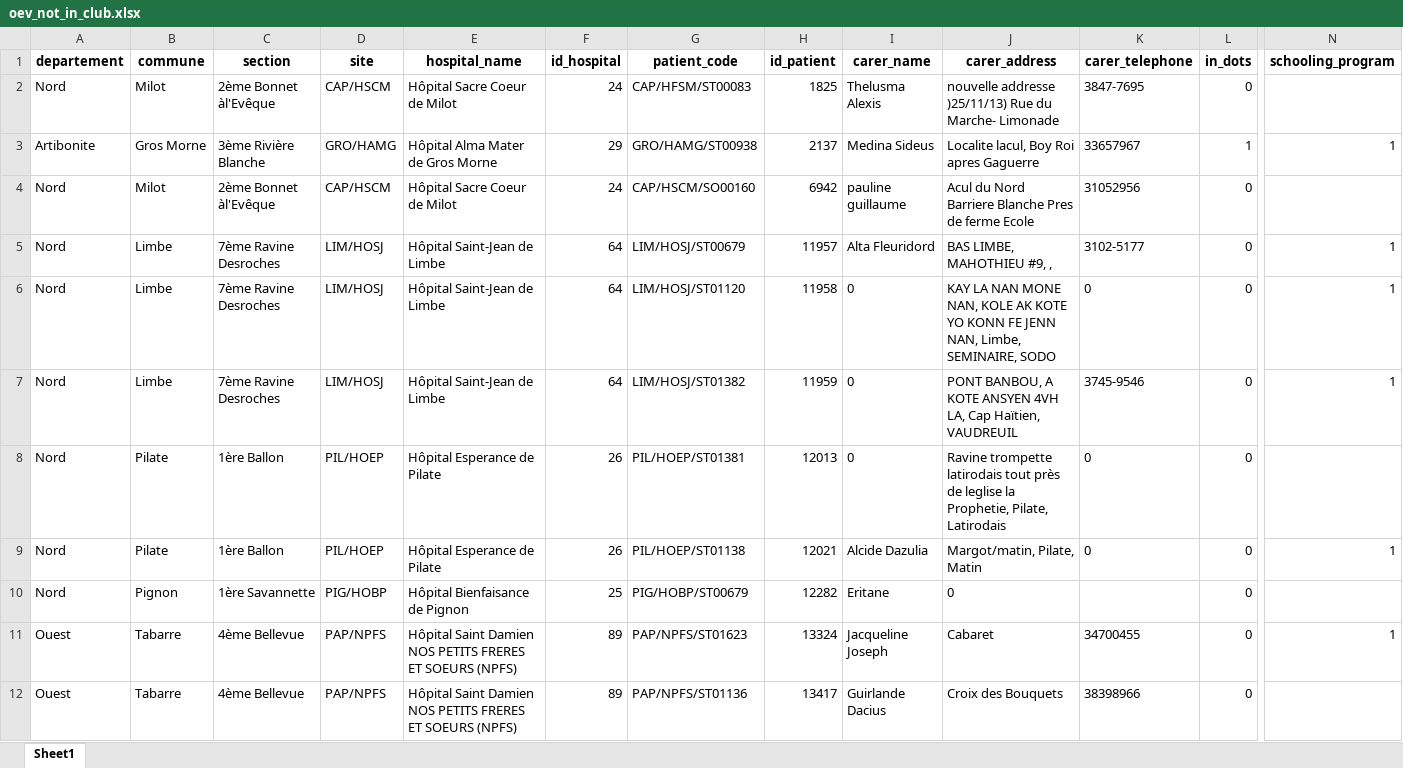
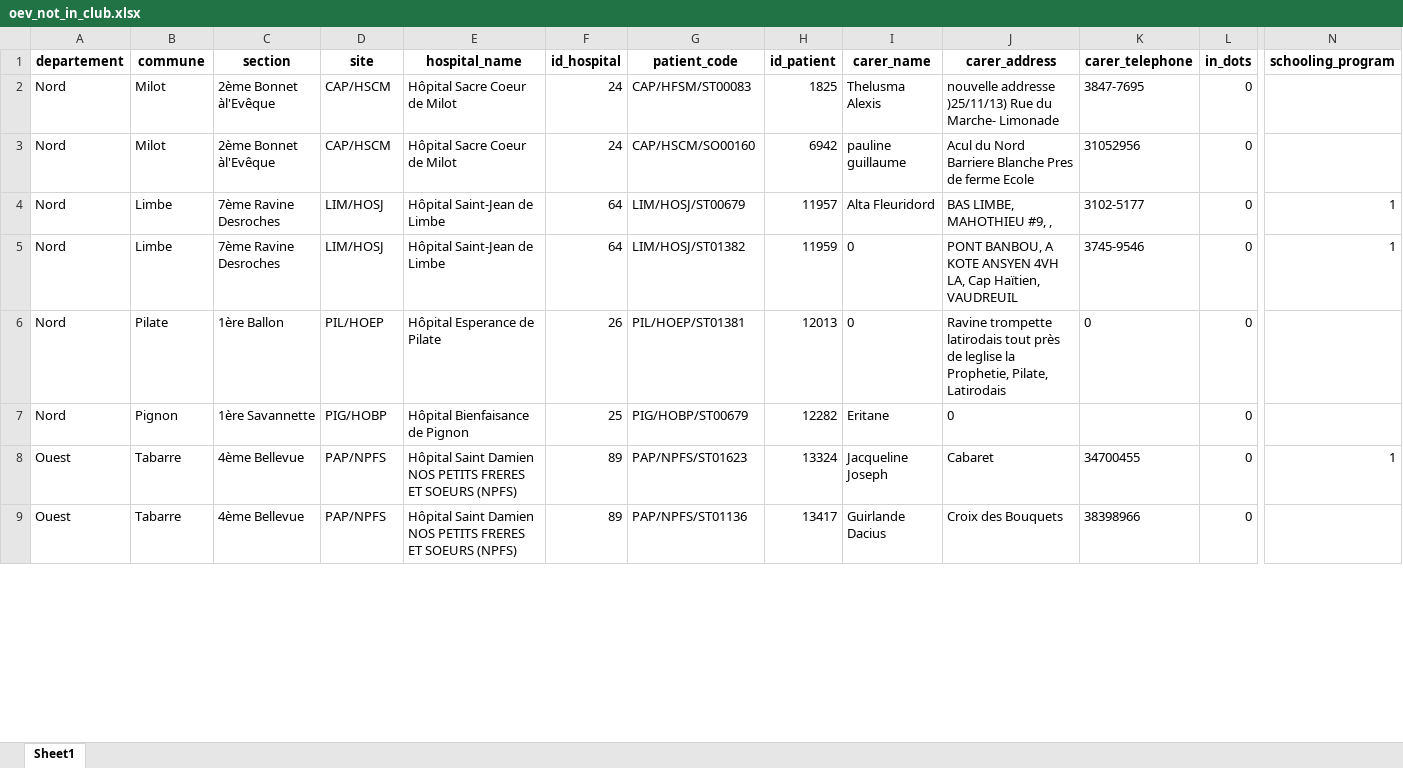
Before and after one commit to MMasson1988/caris-dashboard-app, an Excel workbook: oev_not_in_club.xlsx, sheet Sheet1, drawn as a sheet; only a part is shown, gaps mark what is left out; values as stored, in another font and other column widths than the file's, no borders; rows hold the shown columns only; the diff covers the shown part only; the diff names each change by its address in the sheet, - before the commit and + after, or states it on an @@ line.

```diff
--- a/oev_not_in_club.xlsx (sheet Sheet1)
+++ b/oev_not_in_club.xlsx (sheet Sheet1)
-row 3: Artibonite | Gros Morne | 3ème Rivière Blanche | GRO/HAMG | Hôpital Alma Mater de Gros Morne | 29 | GRO/HAMG/ST00938 | 2137 | Medina Sideus | Localite lacul, Boy Roi apres Gaguerre | 33657967 | 1 | 1
-row 6: Nord | Limbe | 7ème Ravine Desroches | LIM/HOSJ | Hôpital Saint-Jean de Limbe | 64 | LIM/HOSJ/ST01120 | 11958 | 0 | KAY LA NAN MONE NAN, KOLE AK KOTE YO KONN FE JENN NAN, Limbe, SEMINAIRE, SODO | 0 | 0 | 1
-row 9: Nord | Pilate | 1ère Ballon | PIL/HOEP | Hôpital Esperance de Pilate | 26 | PIL/HOEP/ST01138 | 12021 | Alcide Dazulia | Margot/matin, Pilate, Matin | 0 | 0 | 1
```
Also changed, not shown: 10 removed rows and 57 edited cells elsewhere in this sheet, hhm_club.xlsx, ptme_not_in_club.xlsx, 37 other files.
